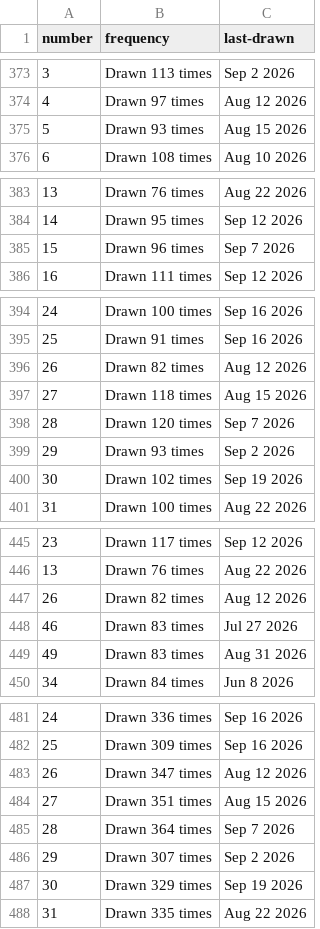
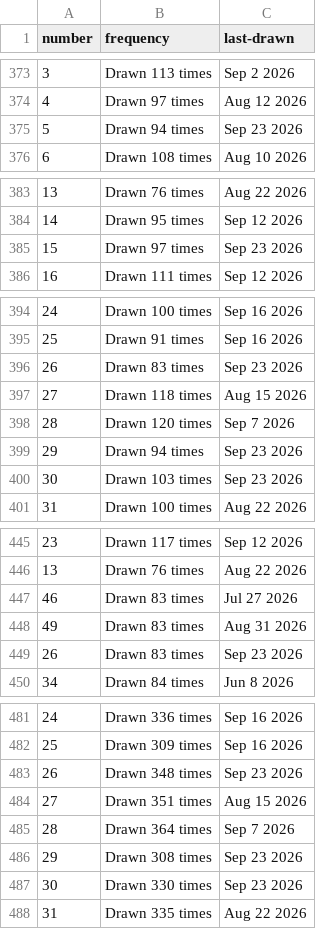
Before and after one commit to kv-hearst/powerball, a CSV file: data/main_ball.csv, drawn as a sheet; only a part is shown, gaps mark what is left out; the diff covers the shown part only.

```diff
--- a/data/main_ball.csv
+++ b/data/main_ball.csv
@@ -374,3 +374,3 @@ number,frequency,last-drawn
 4,Drawn 97 times,Aug 12 2026
-5,Drawn 93 times,Aug 15 2026
+5,Drawn 94 times,Sep 23 2026
 6,Drawn 108 times,Aug 10 2026
@@ -384,3 +384,3 @@ number,frequency,last-drawn
 14,Drawn 95 times,Sep 12 2026
-15,Drawn 96 times,Sep 7 2026
+15,Drawn 97 times,Sep 23 2026
 16,Drawn 111 times,Sep 12 2026
@@ -395,7 +395,7 @@ number,frequency,last-drawn
 25,Drawn 91 times,Sep 16 2026
-26,Drawn 82 times,Aug 12 2026
+26,Drawn 83 times,Sep 23 2026
 27,Drawn 118 times,Aug 15 2026
 28,Drawn 120 times,Sep 7 2026
-29,Drawn 93 times,Sep 2 2026
-30,Drawn 102 times,Sep 19 2026
+29,Drawn 94 times,Sep 23 2026
+30,Drawn 103 times,Sep 23 2026
 31,Drawn 100 times,Aug 22 2026
@@ -446,5 +446,5 @@ number,frequency,last-drawn
 13,Drawn 76 times,Aug 22 2026
-26,Drawn 82 times,Aug 12 2026
 46,Drawn 83 times,Jul 27 2026
 49,Drawn 83 times,Aug 31 2026
+26,Drawn 83 times,Sep 23 2026
 34,Drawn 84 times,Jun 8 2026
@@ -482,7 +482,7 @@ number,frequency,last-drawn
 25,Drawn 309 times,Sep 16 2026
-26,Drawn 347 times,Aug 12 2026
+26,Drawn 348 times,Sep 23 2026
 27,Drawn 351 times,Aug 15 2026
 28,Drawn 364 times,Sep 7 2026
-29,Drawn 307 times,Sep 2 2026
-30,Drawn 329 times,Sep 19 2026
+29,Drawn 308 times,Sep 23 2026
+30,Drawn 330 times,Sep 23 2026
 31,Drawn 335 times,Aug 22 2026
```
Also changed, not shown: 4 edited cells elsewhere in this file, data/main_ball_active.csv, data/main_ball_cleaned.csv, 4 other files.
